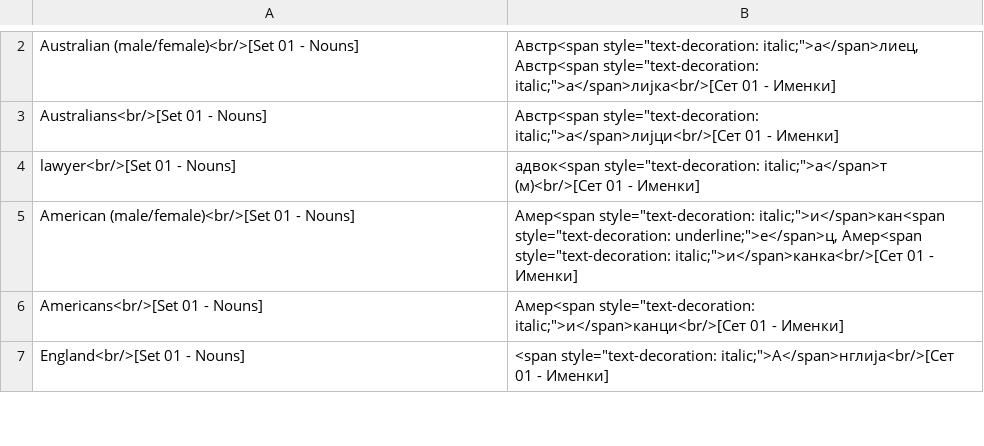
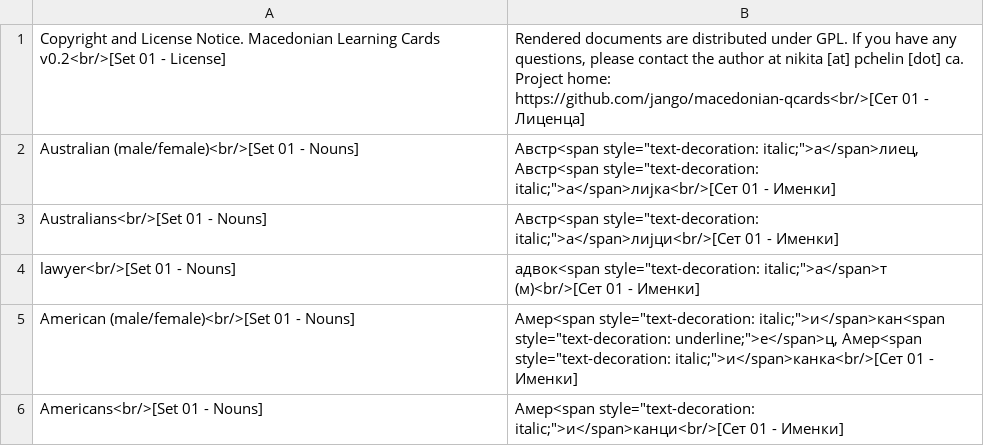
Before and after one commit to jango/macedonian-qcards, a CSV file: output/Set 01.csv, drawn as a sheet; only a part is shown, gaps mark what is left out; the shorter side is filled out with more unchanged rows; the diff covers the shown part only; the diff names each change by its address in the sheet, - before the commit and + after, or states it on an @@ line.

Commit message:
updating files with copyright notice

```diff
--- a/output/Set 01.csv
+++ b/output/Set 01.csv
+row 1: Copyright and License Notice. Macedonian Learning Cards v0.2<br/>[Set 01 - License] | Rendered documents are distributed under GPL. If you have any questions, please contact the author at nikita [at] pchelin [dot] ca. Project home: https://github.com/jango/macedonian-qcards<br/>[Сет 01 - Лиценца]
```
Also changed, not shown: 1 removed row elsewhere in this file, output/Set 02.csv, output/Set 03.csv, 42 other files.
